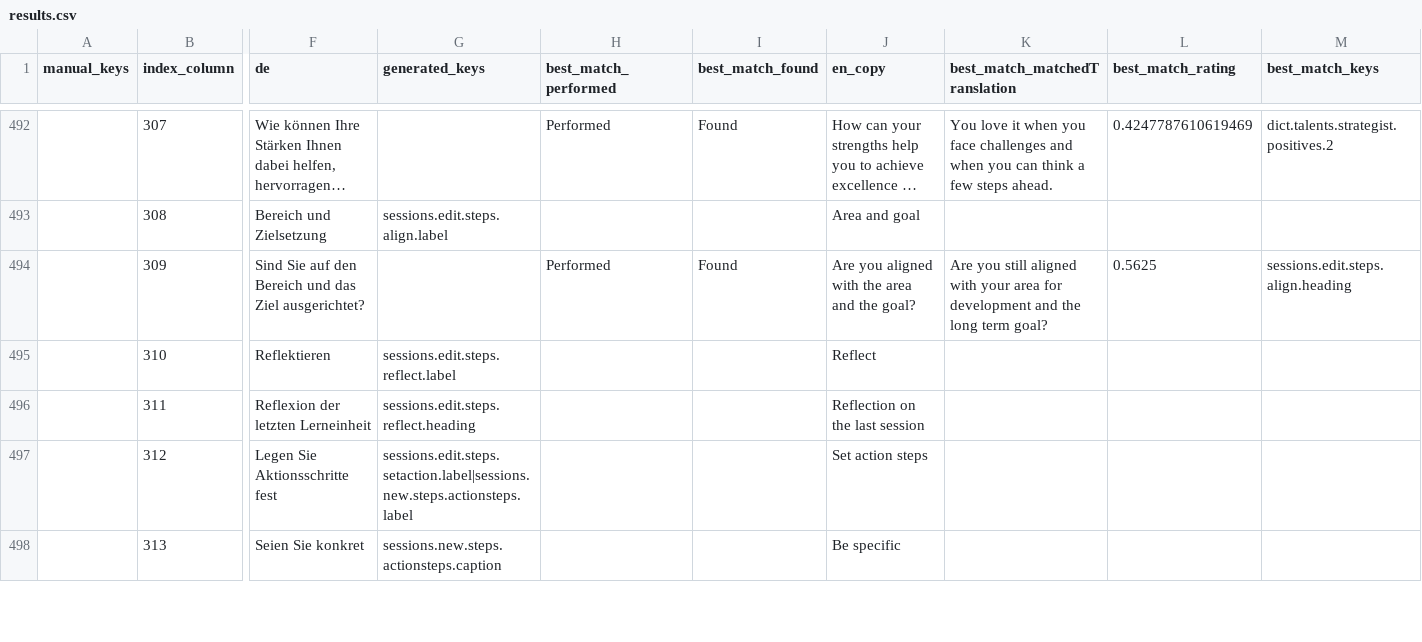
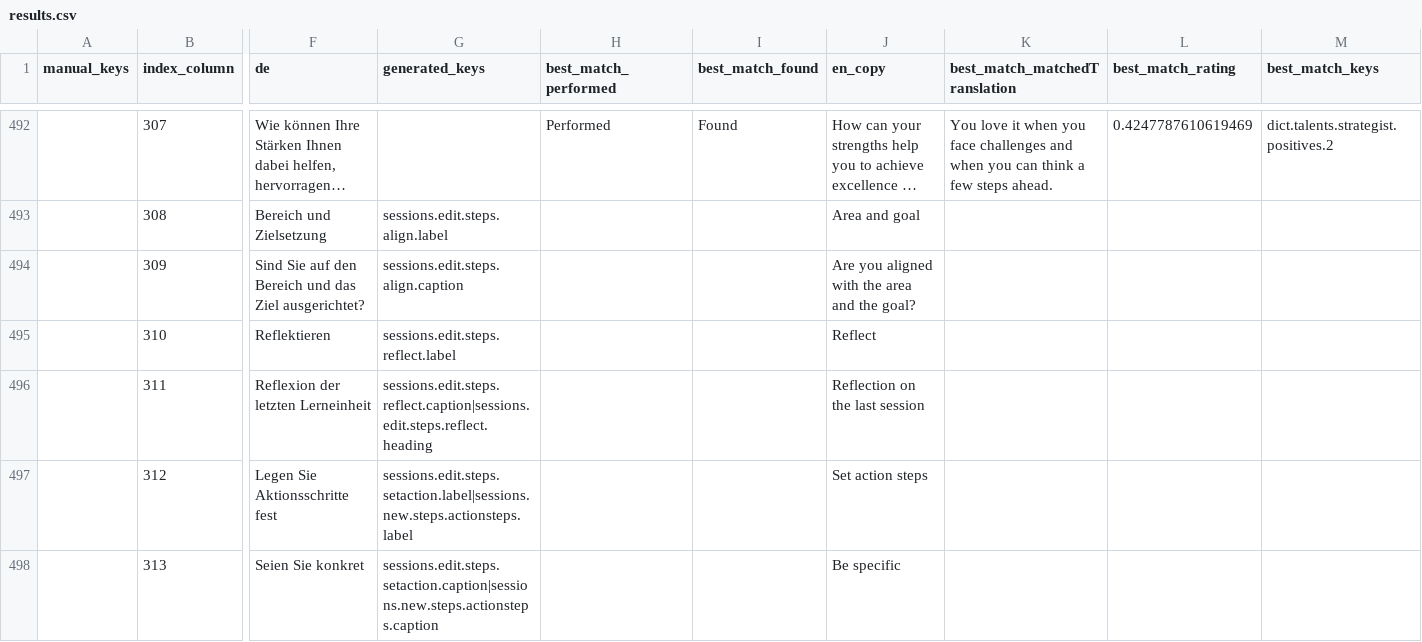
Before and after one commit to top-leader-cz/top-leader-fe, a CSV file: scripts/output/results.csv, drawn as a sheet; only a part is shown, gaps mark what is left out; long unchanged cells end in …; the diff covers the shown part only; the diff names each change by its address in the sheet, - before the commit and + after, or states it on an @@ line.

```diff
--- a/scripts/output/results.csv
+++ b/scripts/output/results.csv
-G494 (generated_keys): (empty)
+G494 (generated_keys): sessions.edit.steps.align.caption
-H494 (best_match_performed): Performed
+H494 (best_match_performed): (empty)
-I494 (best_match_found): Found
+I494 (best_match_found): (empty)
-K494 (best_match_matchedTranslation): Are you still aligned with your area for development and the long term goal?
+K494 (best_match_matchedTranslation): (empty)
-L494 (best_match_rating): 0.5625
+L494 (best_match_rating): (empty)
-M494 (best_match_keys): sessions.edit.steps.align.heading
+M494 (best_match_keys): (empty)
-G496 (generated_keys): sessions.edit.steps.reflect.heading
+G496 (generated_keys): sessions.edit.steps.reflect.caption|sessions.edit.steps.reflect.heading
-G498 (generated_keys): sessions.new.steps.actionsteps.caption
+G498 (generated_keys): sessions.edit.steps.setaction.caption|sessions.new.steps.actionsteps.caption
```
Also changed, not shown: 27 edited cells elsewhere in this file, 33 other files.
